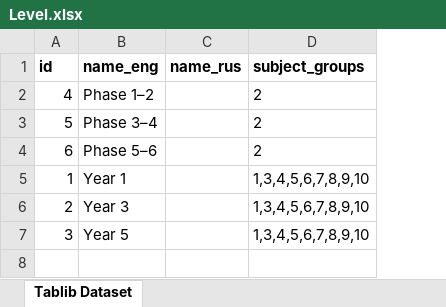
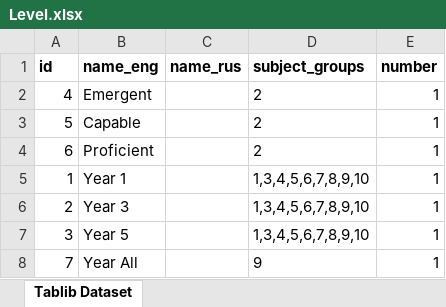
Before and after one commit to aleksioprime/sk-streamreport, an Excel workbook: data/excel/curriculum/myp/Level.xlsx, sheet Tablib Dataset, drawn as a sheet; values as stored, in another font and other column widths than the file's, no borders; the diff names each change by its address in the sheet, - before the commit and + after, or states it on an @@ line.

```diff
--- a/data/excel/curriculum/myp/Level.xlsx (sheet Tablib Dataset)
+++ b/data/excel/curriculum/myp/Level.xlsx (sheet Tablib Dataset)
+column E (number), rows 2-7: all 1
-B2 (name_eng): Phase 1–2
+B2 (name_eng): Emergent
-B3 (name_eng): Phase 3–4
+B3 (name_eng): Capable
-B4 (name_eng): Phase 5–6
+B4 (name_eng): Proficient
+row 8: 7 | Year All |  | 9 | 1
```
Also changed, not shown: data/excel/assessment/StudyPeriod.xlsx, data/excel/curriculum/Subject.xlsx, 17 other files.
